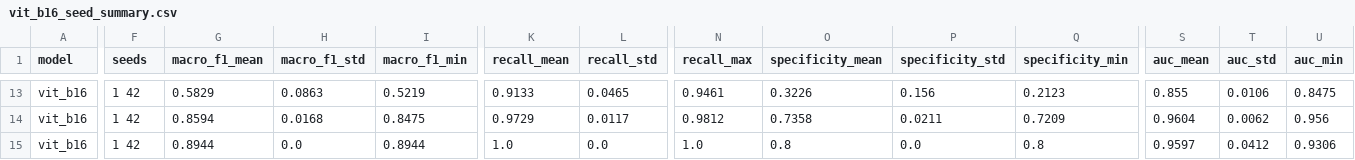
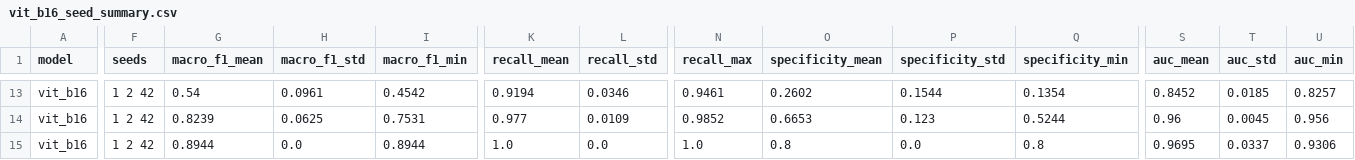
Before and after one commit to sadiabushra/forest-fire-cross-dataset, a CSV file: 04_experiments/results_tf/vit_b16_seed_summary.csv, drawn as a sheet; only a part is shown, gaps mark what is left out; the diff covers the shown part only; the diff names each change by its address in the sheet, - before the commit and + after, or states it on an @@ line.

```diff
--- a/04_experiments/results_tf/vit_b16_seed_summary.csv
+++ b/04_experiments/results_tf/vit_b16_seed_summary.csv
-F13:F15 (seeds): 1 42
+F13:F15 (seeds): 1 2 42
-G13 (macro_f1_mean): 0.5829
+G13 (macro_f1_mean): 0.54
-H13 (macro_f1_std): 0.0863
+H13 (macro_f1_std): 0.0961
-I13 (macro_f1_min): 0.5219
+I13 (macro_f1_min): 0.4542
-K13 (recall_mean): 0.9133
+K13 (recall_mean): 0.9194
-L13 (recall_std): 0.0465
+L13 (recall_std): 0.0346
-O13 (specificity_mean): 0.3226
+O13 (specificity_mean): 0.2602
-P13 (specificity_std): 0.156
+P13 (specificity_std): 0.1544
-Q13 (specificity_min): 0.2123
+Q13 (specificity_min): 0.1354
-S13 (auc_mean): 0.855
+S13 (auc_mean): 0.8452
-T13 (auc_std): 0.0106
+T13 (auc_std): 0.0185
-U13 (auc_min): 0.8475
+U13 (auc_min): 0.8257
-G14 (macro_f1_mean): 0.8594
+G14 (macro_f1_mean): 0.8239
-H14 (macro_f1_std): 0.0168
+H14 (macro_f1_std): 0.0625
-I14 (macro_f1_min): 0.8475
+I14 (macro_f1_min): 0.7531
-K14 (recall_mean): 0.9729
+K14 (recall_mean): 0.977
-L14 (recall_std): 0.0117
+L14 (recall_std): 0.0109
-N14 (recall_max): 0.9812
+N14 (recall_max): 0.9852
-O14 (specificity_mean): 0.7358
+O14 (specificity_mean): 0.6653
-P14 (specificity_std): 0.0211
+P14 (specificity_std): 0.123
-Q14 (specificity_min): 0.7209
+Q14 (specificity_min): 0.5244
-S14 (auc_mean): 0.9604
+S14 (auc_mean): 0.96
-T14 (auc_std): 0.0062
+T14 (auc_std): 0.0045
-S15 (auc_mean): 0.9597
+S15 (auc_mean): 0.9695
-T15 (auc_std): 0.0412
+T15 (auc_std): 0.0337
```
Also changed, not shown: 57 edited cells elsewhere in this file, 04_experiments/results_tf/densenet121_scores.csv, 04_experiments/results_tf/densenet121_seed_summary.csv, 12 other files.
